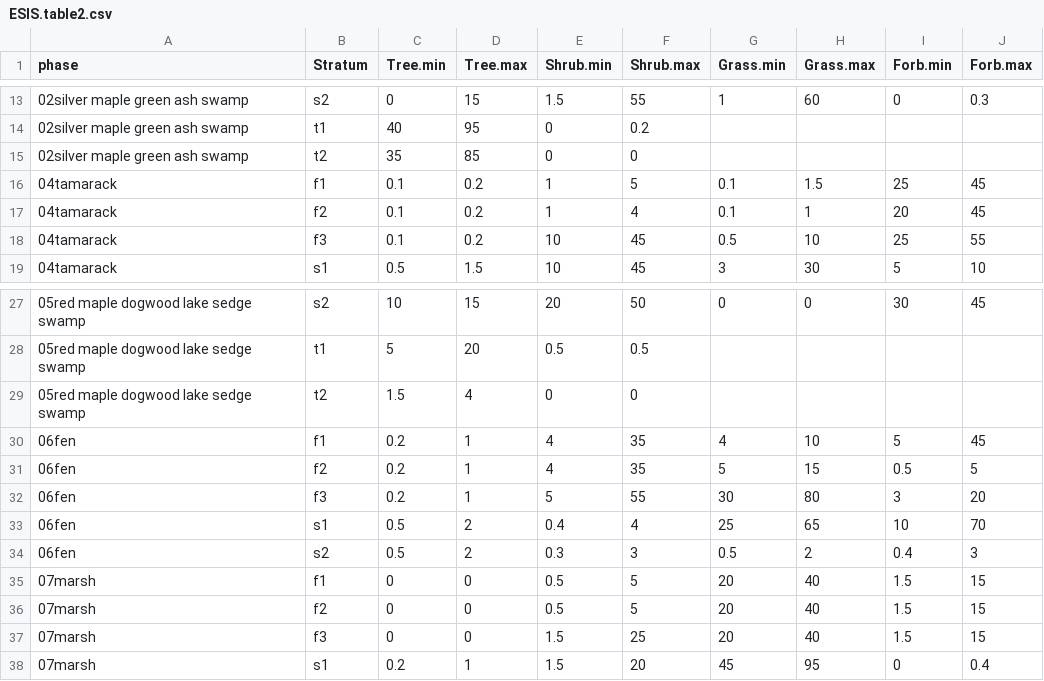
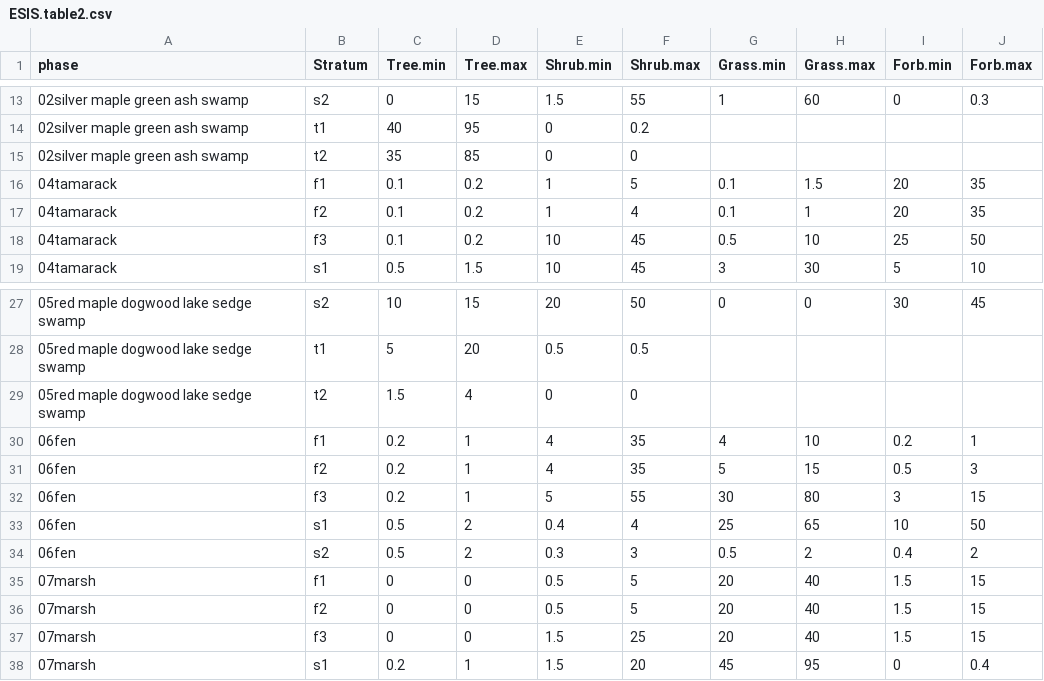
Before and after one commit to phytoclast/match_pedon_site, a CSV file: output/ESIS.table2.csv, drawn as a sheet; only a part is shown, gaps mark what is left out.

```diff
--- a/output/ESIS.table2.csv
+++ b/output/ESIS.table2.csv
@@ -15,5 +15,5 @@
 "02silver maple green ash swamp","t2",35,85,0,0,,,,
-"04tamarack","f1",0.1,0.2,1,5,0.1,1.5,25,45
-"04tamarack","f2",0.1,0.2,1,4,0.1,1,20,45
-"04tamarack","f3",0.1,0.2,10,45,0.5,10,25,55
+"04tamarack","f1",0.1,0.2,1,5,0.1,1.5,20,35
+"04tamarack","f2",0.1,0.2,1,4,0.1,1,20,35
+"04tamarack","f3",0.1,0.2,10,45,0.5,10,25,50
 "04tamarack","s1",0.5,1.5,10,45,3,30,5,10
@@ -29,7 +29,7 @@
 "05red maple dogwood lake sedge swamp","t2",1.5,4,0,0,,,,
-"06fen","f1",0.2,1,4,35,4,10,5,45
-"06fen","f2",0.2,1,4,35,5,15,0.5,5
-"06fen","f3",0.2,1,5,55,30,80,3,20
-"06fen","s1",0.5,2,0.4,4,25,65,10,70
-"06fen","s2",0.5,2,0.3,3,0.5,2,0.4,3
+"06fen","f1",0.2,1,4,35,4,10,0.2,1
+"06fen","f2",0.2,1,4,35,5,15,0.5,3
+"06fen","f3",0.2,1,5,55,30,80,3,15
+"06fen","s1",0.5,2,0.4,4,25,65,10,50
+"06fen","s2",0.5,2,0.3,3,0.5,2,0.4,2
 "07marsh","f1",0,0,0.5,5,20,40,1.5,15
```
Also changed, not shown: output/ESIS.table.csv, 4 other files.
